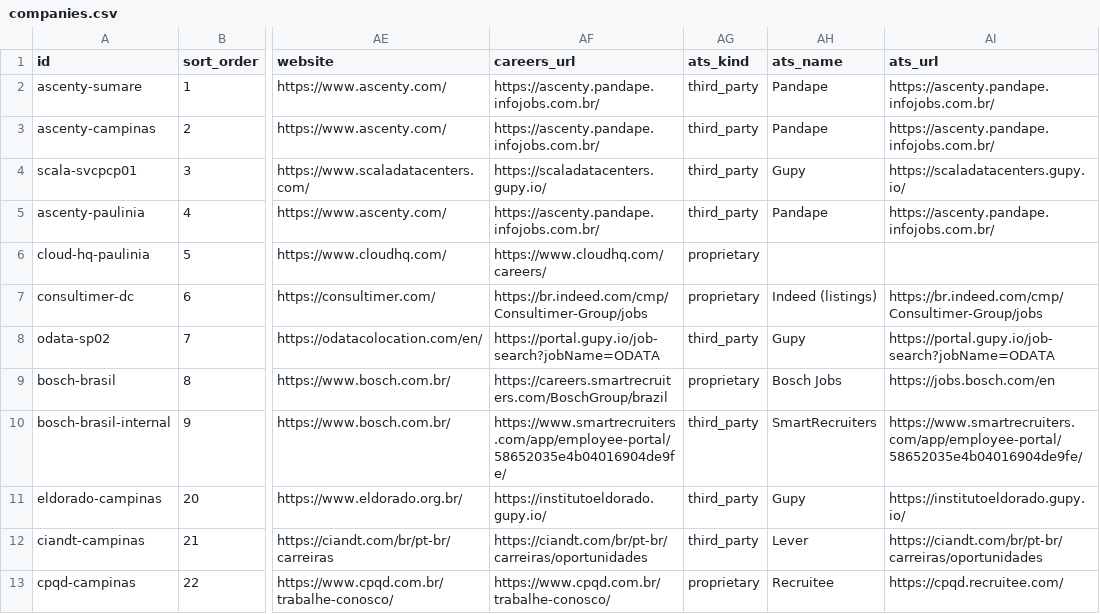
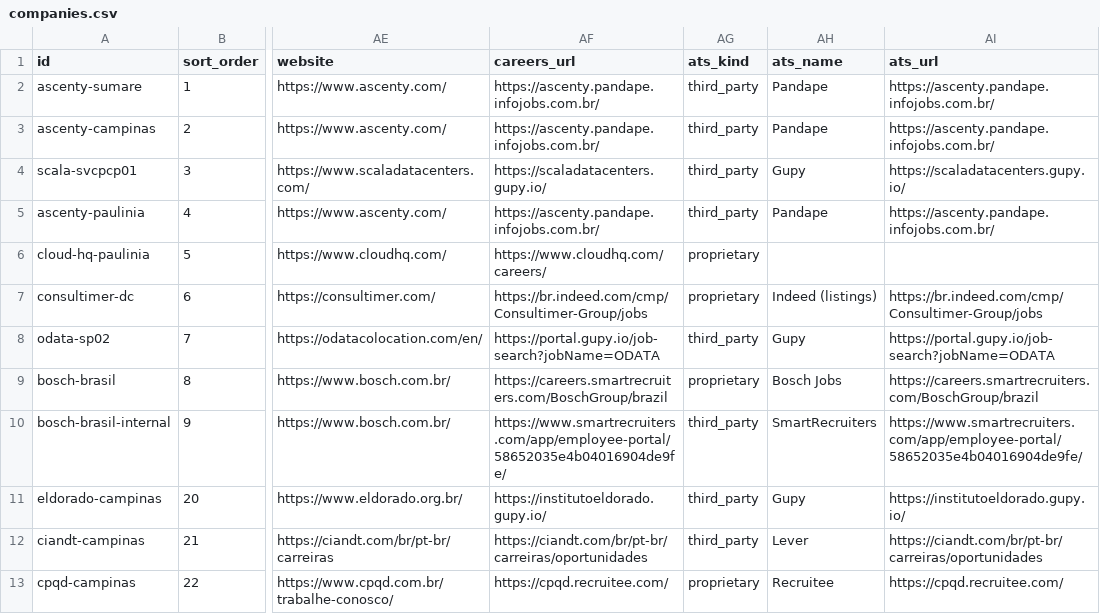
Before and after one commit to duducm2/my-personal-repo, a CSV file: my-data/canonical/companies.csv, drawn as a sheet; only a part is shown, gaps mark what is left out; the diff covers the shown part only; the diff names each change by its address in the sheet, - before the commit and + after, or states it on an @@ line.

```diff
--- a/my-data/canonical/companies.csv
+++ b/my-data/canonical/companies.csv
-AI9 (ats_url): https://jobs.bosch.com/en
+AI9 (ats_url): https://careers.smartrecruiters.com/BoschGroup/brazil
-AF13 (careers_url): https://www.cpqd.com.br/trabalhe-conosco/
+AF13 (careers_url): https://cpqd.recruitee.com/
```
Also changed, not shown: 12 edited cells elsewhere in this file, 5 other files.
